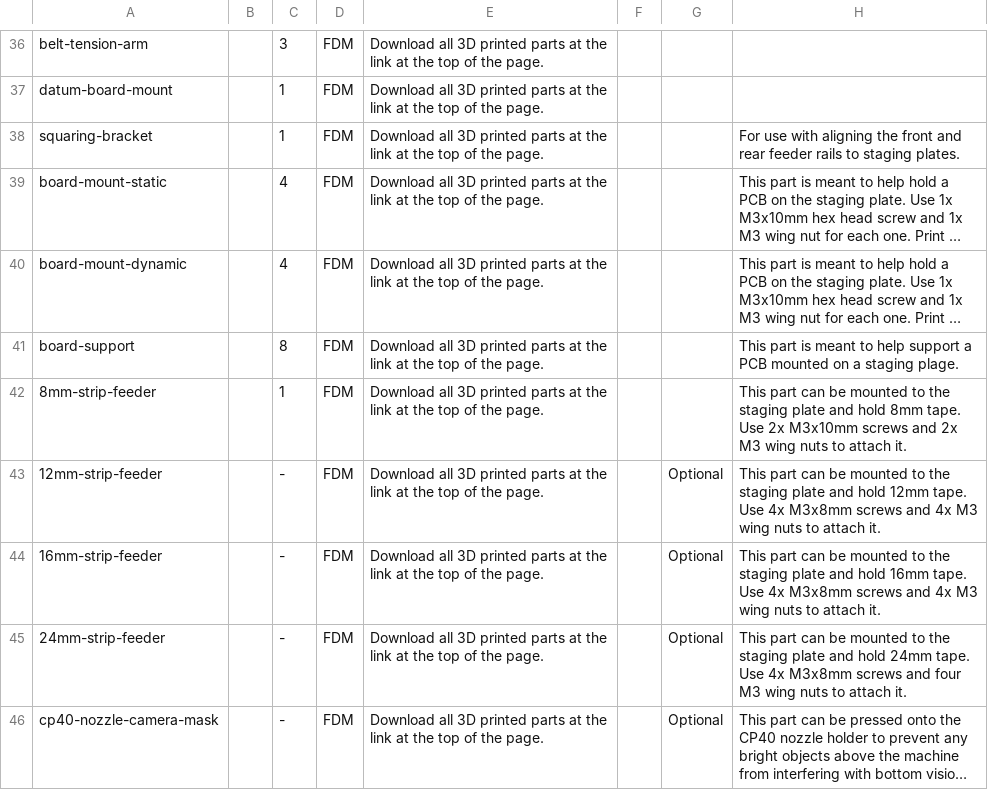
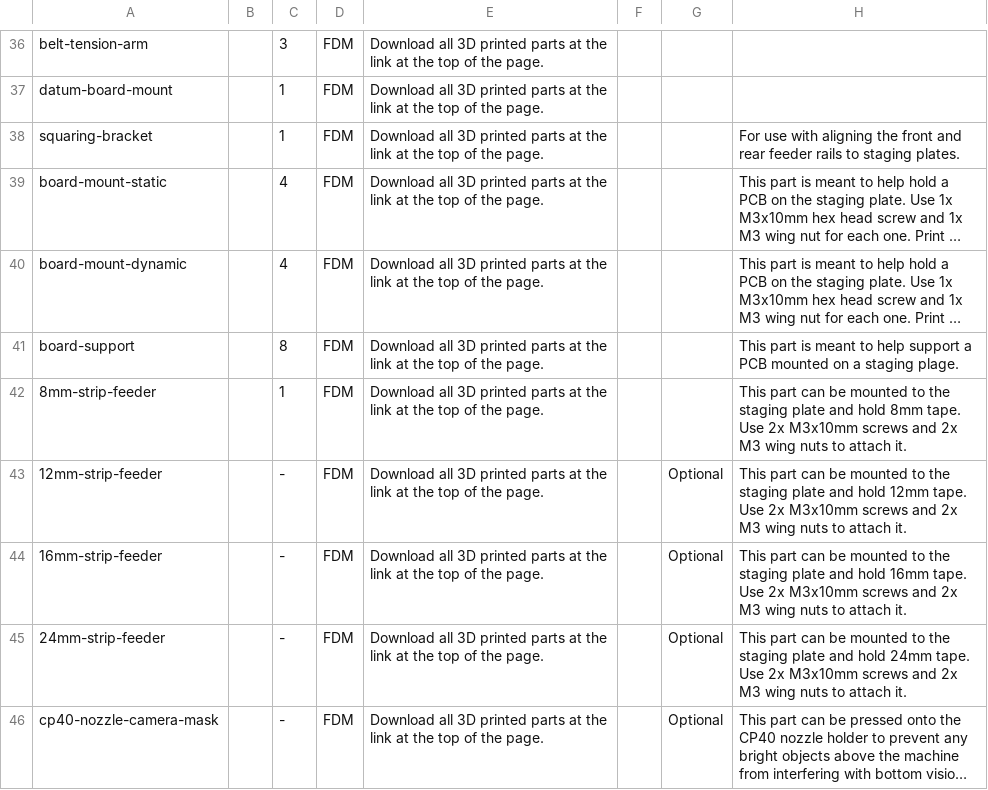
Before and after one commit to opulo-inc/lumenpnp, a CSV file: bom.csv, drawn as a sheet; only a part is shown, gaps mark what is left out; long unchanged cells end in …; the diff covers the shown part only; the diff names each change by its address in the sheet, - before the commit and + after, or states it on an @@ line.

Commit message:
continues bom finalization work

```diff
--- a/bom.csv
+++ b/bom.csv
-H43: …tape. Use 4x M3x8mm screws and 4x M3 wing…
+H43: …tape. Use 2x M3x10mm screws and 2x M3 wing…
-H44: …tape. Use 4x M3x8mm screws and 4x M3 wing…
+H44: …tape. Use 2x M3x10mm screws and 2x M3 wing…
-H45: …tape. Use 4x M3x8mm screws and four M3 wing…
+H45: …tape. Use 2x M3x10mm screws and 2x M3 wing…
```
Also changed, not shown: 1 added row, 2 removed rows and 10 edited cells elsewhere in this file.
